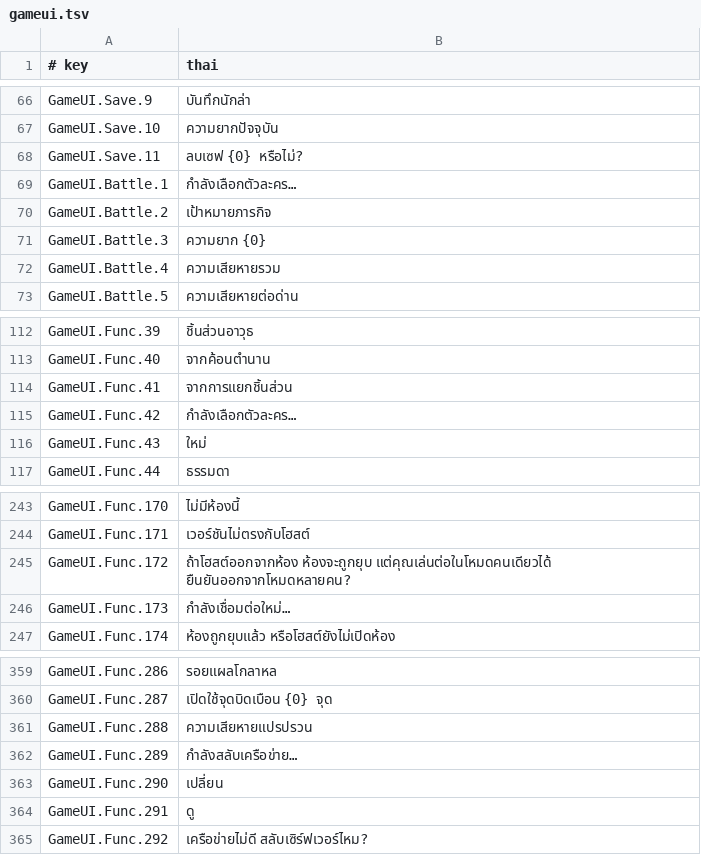
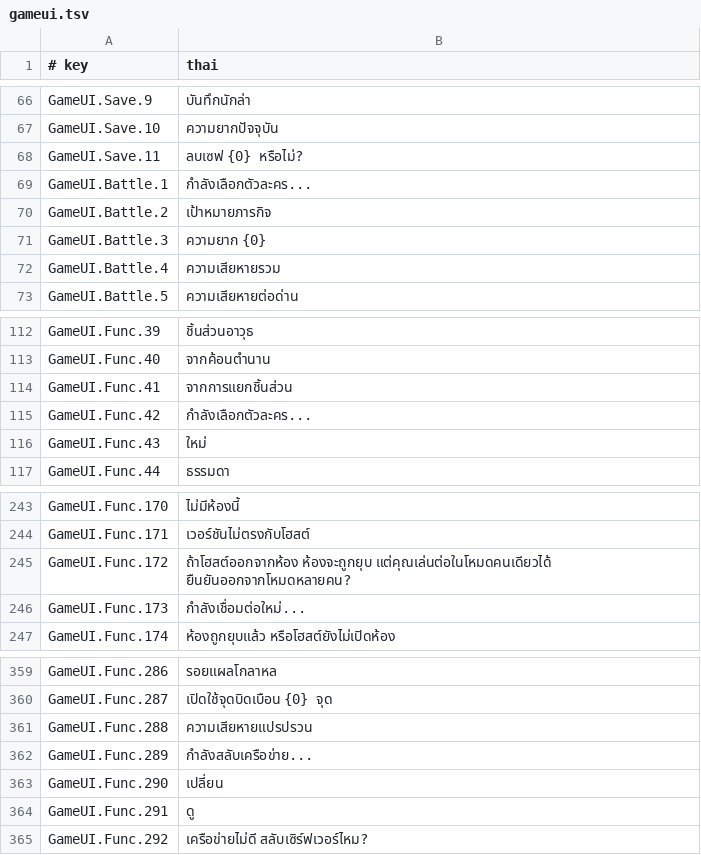
Before and after one commit to krirk0137/PassTheFearModThai, a TSV file: loc/th/gameui.tsv, drawn as a sheet; only a part is shown, gaps mark what is left out.

```diff
--- a/loc/th/gameui.tsv
+++ b/loc/th/gameui.tsv
@@ -68,3 +68,3 @@ GameUI.Save.10	ความยากปัจจุบัน
 GameUI.Save.11	ลบเซฟ {0} หรือไม่?
-GameUI.Battle.1	กำลังเลือกตัวละคร…
+GameUI.Battle.1	กำลังเลือกตัวละคร...
 GameUI.Battle.2	เป้าหมายภารกิจ
@@ -114,3 +114,3 @@ GameUI.Func.40	จากค้อนตำนาน
 GameUI.Func.41	จากการแยกชิ้นส่วน
-GameUI.Func.42	กำลังเลือกตัวละคร…
+GameUI.Func.42	กำลังเลือกตัวละคร...
 GameUI.Func.43	ใหม่
@@ -245,3 +245,3 @@ GameUI.Func.171	เวอร์ชันไม่ตรงกับโฮสต
 GameUI.Func.172	ถ้าโฮสต์ออกจากห้อง ห้องจะถูกยุบ แต่คุณเล่นต่อในโหมดคนเดียวได้ ยืนยันออกจากโหมดหลายคน?
-GameUI.Func.173	กำลังเชื่อมต่อใหม่…
+GameUI.Func.173	กำลังเชื่อมต่อใหม่...
 GameUI.Func.174	ห้องถูกยุบแล้ว หรือโฮสต์ยังไม่เปิดห้อง
@@ -361,3 +361,3 @@ GameUI.Func.287	เปิดใช้จุดบิดเบือน {0} จ
 GameUI.Func.288	ความเสียหายแปรปรวน
-GameUI.Func.289	กำลังสลับเครือข่าย…
+GameUI.Func.289	กำลังสลับเครือข่าย...
 GameUI.Func.290	เปลี่ยน
```
Also changed, not shown: loc/glossary.tsv, loc/th/c_role.tsv, 4 other files.
